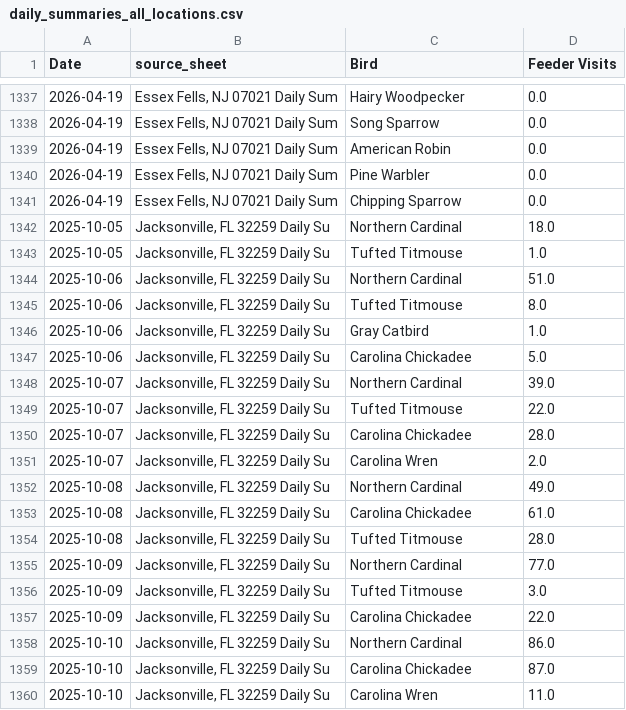
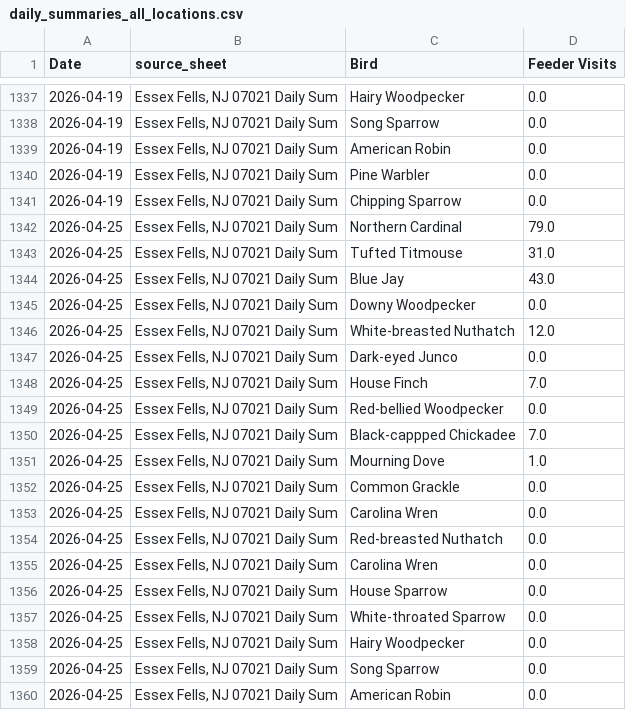
Before and after one commit to david-j-cox/backyard-ecology, a CSV file: data/daily_summaries_all_locations.csv, drawn as a sheet; only a part is shown, gaps mark what is left out; the shorter side is filled out with more unchanged rows; the diff covers the shown part only; the diff names each change by its address in the sheet, - before the commit and + after, or states it on an @@ line.

```diff
--- a/data/daily_summaries_all_locations.csv
+++ b/data/daily_summaries_all_locations.csv
+row 1342: 2026-04-25 | Essex Fells, NJ 07021 Daily Sum | Northern Cardinal | 79.0
+row 1343: 2026-04-25 | Essex Fells, NJ 07021 Daily Sum | Tufted Titmouse | 31.0
+row 1344: 2026-04-25 | Essex Fells, NJ 07021 Daily Sum | Blue Jay | 43.0
+row 1345: 2026-04-25 | Essex Fells, NJ 07021 Daily Sum | Downy Woodpecker | 0.0
+row 1346: 2026-04-25 | Essex Fells, NJ 07021 Daily Sum | White-breasted Nuthatch | 12.0
+row 1347: 2026-04-25 | Essex Fells, NJ 07021 Daily Sum | Dark-eyed Junco | 0.0
+row 1348: 2026-04-25 | Essex Fells, NJ 07021 Daily Sum | House Finch | 7.0
+row 1349: 2026-04-25 | Essex Fells, NJ 07021 Daily Sum | Red-bellied Woodpecker | 0.0
+row 1350: 2026-04-25 | Essex Fells, NJ 07021 Daily Sum | Black-cappped Chickadee | 7.0
+row 1351: 2026-04-25 | Essex Fells, NJ 07021 Daily Sum | Mourning Dove | 1.0
+row 1352: 2026-04-25 | Essex Fells, NJ 07021 Daily Sum | Common Grackle | 0.0
+row 1353: 2026-04-25 | Essex Fells, NJ 07021 Daily Sum | Carolina Wren | 0.0
+row 1354: 2026-04-25 | Essex Fells, NJ 07021 Daily Sum | Red-breasted Nuthatch | 0.0
+row 1355: 2026-04-25 | Essex Fells, NJ 07021 Daily Sum | Carolina Wren | 0.0
+row 1356: 2026-04-25 | Essex Fells, NJ 07021 Daily Sum | House Sparrow | 0.0
+row 1357: 2026-04-25 | Essex Fells, NJ 07021 Daily Sum | White-throated Sparrow | 0.0
+row 1358: 2026-04-25 | Essex Fells, NJ 07021 Daily Sum | Hairy Woodpecker | 0.0
+row 1359: 2026-04-25 | Essex Fells, NJ 07021 Daily Sum | Song Sparrow | 0.0
+row 1360: 2026-04-25 | Essex Fells, NJ 07021 Daily Sum | American Robin | 0.0
```
Also changed, not shown: 25 added rows elsewhere in this file, data/birdcast_data.csv, 23 other files.
